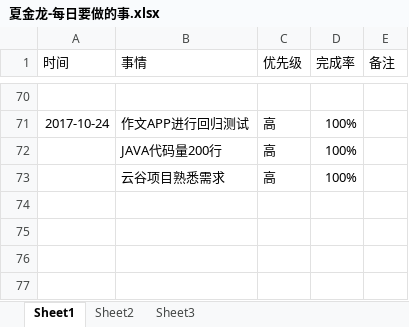
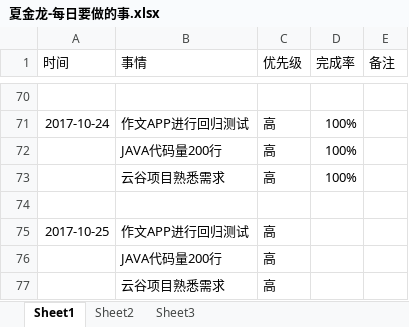
Before and after one commit to bird-start/eshop-doc, an Excel workbook: 交流管理/项目日报/夏金龙-每日要做的事.xlsx, sheet Sheet1, drawn as a sheet; only a part is shown, gaps mark what is left out; values as stored, in another font and other column widths than the file's, no borders; the diff names each change by its address in the sheet, - before the commit and + after, or states it on an @@ line.

Commit message:
11

```diff
--- a/交流管理/项目日报/夏金龙-每日要做的事.xlsx (sheet Sheet1)
+++ b/交流管理/项目日报/夏金龙-每日要做的事.xlsx (sheet Sheet1)
+row 74: (empty)
+row 75: 2017-10-25 | 作文APP进行回归测试 | 高
+row 76:  | JAVA代码量200行 | 高
+row 77:  | 云谷项目熟悉需求 | 高
```
